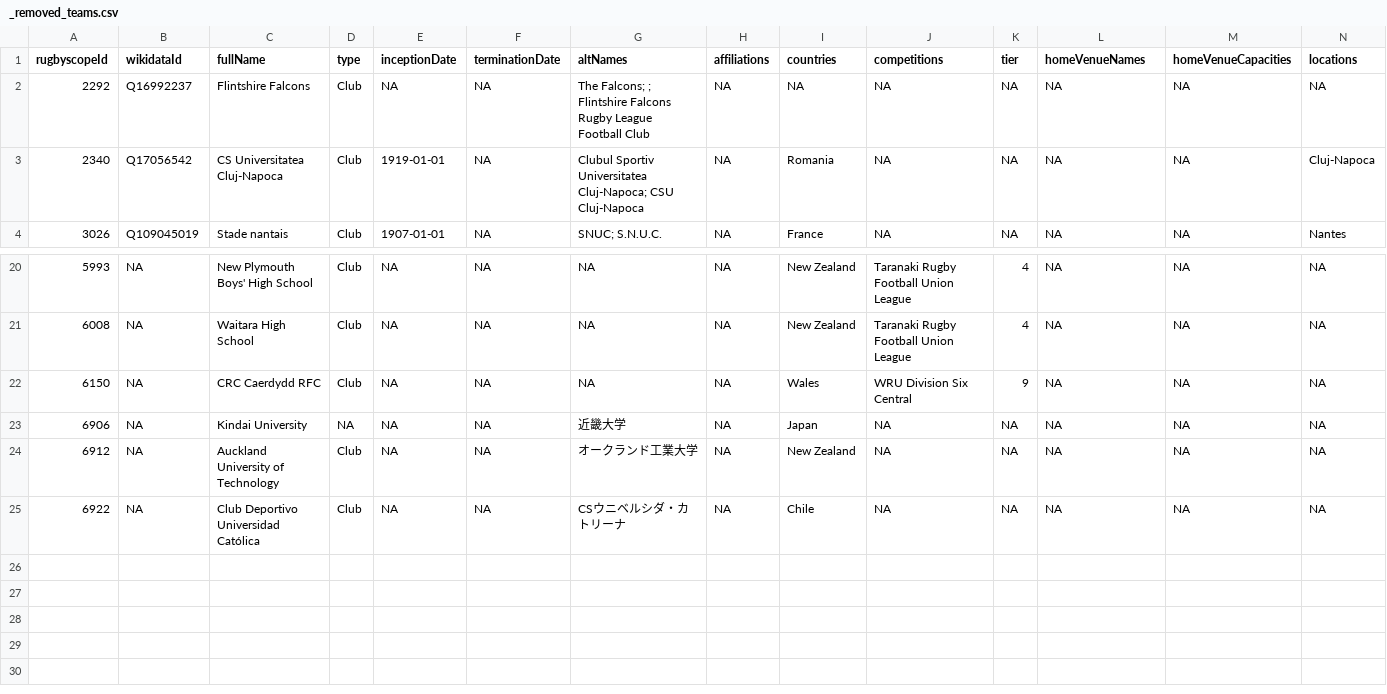
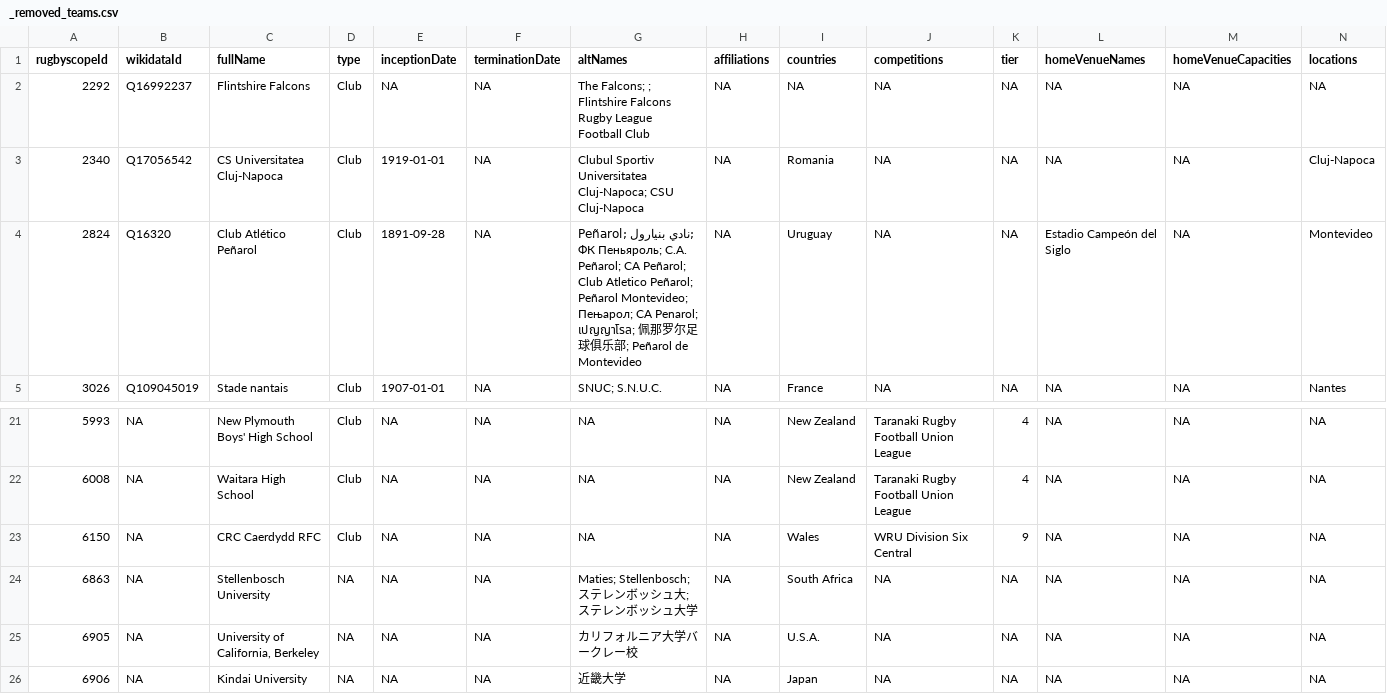
Before and after one commit to CompNet/RugbyScope, a CSV file: data/fusion/_removed_teams.csv, drawn as a sheet; only a part is shown, gaps mark what is left out; the shorter side is filled out with more unchanged rows; rows hold the shown columns only; the diff names each change by its address in the sheet, - before the commit and + after, or states it on an @@ line.

Commit message:
matching teams IT WP

```diff
--- a/data/fusion/_removed_teams.csv
+++ b/data/fusion/_removed_teams.csv
+row 4: 2824 | Q16320 | Club Atlético Peñarol | Club | 1891-09-28 | NA | Peñarol; نادي بنيارول; ФК Пеньяроль; C.A. Peñarol; CA Peñarol; Club Atletico Peñarol; Peñarol Montevideo; Пењарол; CA Penarol; เปญญาโรล; 佩那罗尔足球俱乐部; Peñarol de Montevideo | NA | Uruguay | NA | NA | Estadio Campeón del Siglo | NA | Montevideo
+row 24: 6863 | NA | Stellenbosch University | NA | NA | NA | Maties; Stellenbosch; ステレンボッシュ大; ステレンボッシュ大学 | NA | South Africa | NA | NA | NA | NA | NA
+row 25: 6905 | NA | University of California, Berkeley | NA | NA | NA | カリフォルニア大学バークレー校 | NA | U.S.A. | NA | NA | NA | NA | NA
```
Also changed, not shown: data/references/rugby_league_teams.csv, 9 other files.
